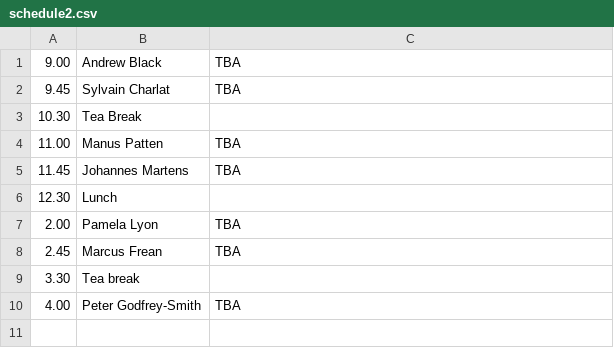
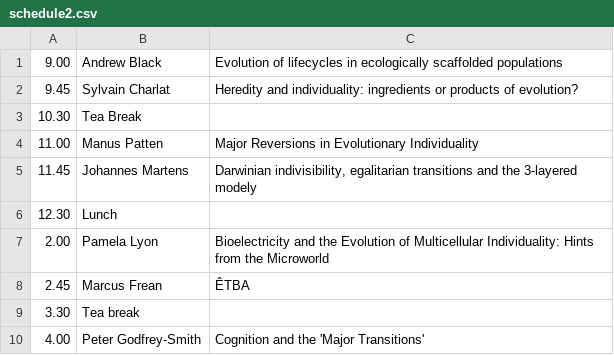
Before and after one commit to pierrickbourrat/EvolvingIndividuality, a CSV file: content/schedule2.csv, drawn as a sheet; the diff names each change by its address in the sheet, - before the commit and + after, or states it on an @@ line.

```diff
--- a/content/schedule2.csv
+++ b/content/schedule2.csv
-C1: TBA
+C1: Evolution of lifecycles in ecologically scaffolded populations
-C2: TBA
+C2: Heredity and individuality: ingredients or products of evolution?
-C4: TBA
+C4: Major Reversions in Evolutionary Individuality
-C5: TBA
+C5: Darwinian indivisibility, egalitarian transitions and the 3-layered modely
-C7: TBA
+C7: Bioelectricity and the Evolution of Multicellular Individuality: Hints from the Microworld
-C8: TBA
+C8: ÊTBA
-C10: TBA
+C10: Cognition and the 'Major Transitions'
```
Also changed, not shown: content/schedule1.csv, content/schedule3.csv, 2 other files.
